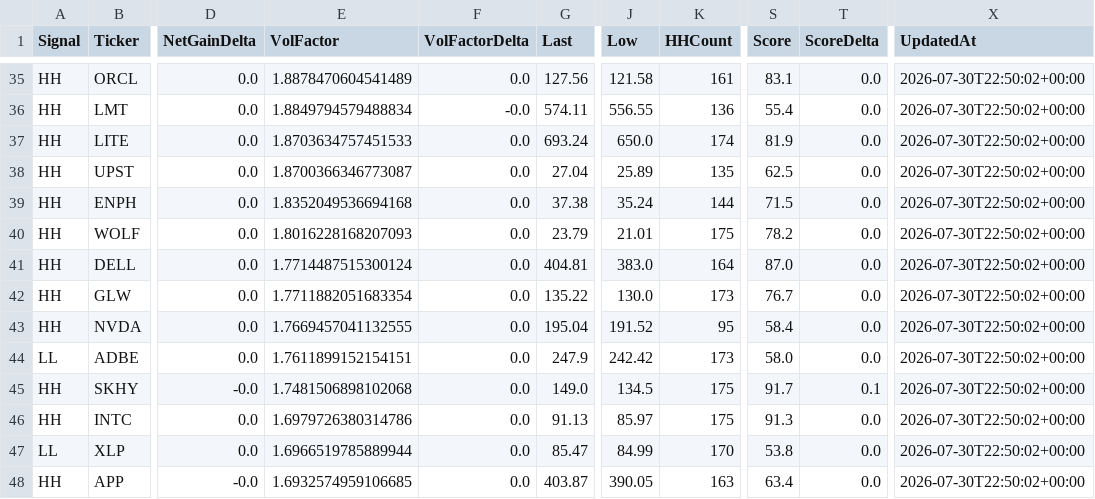
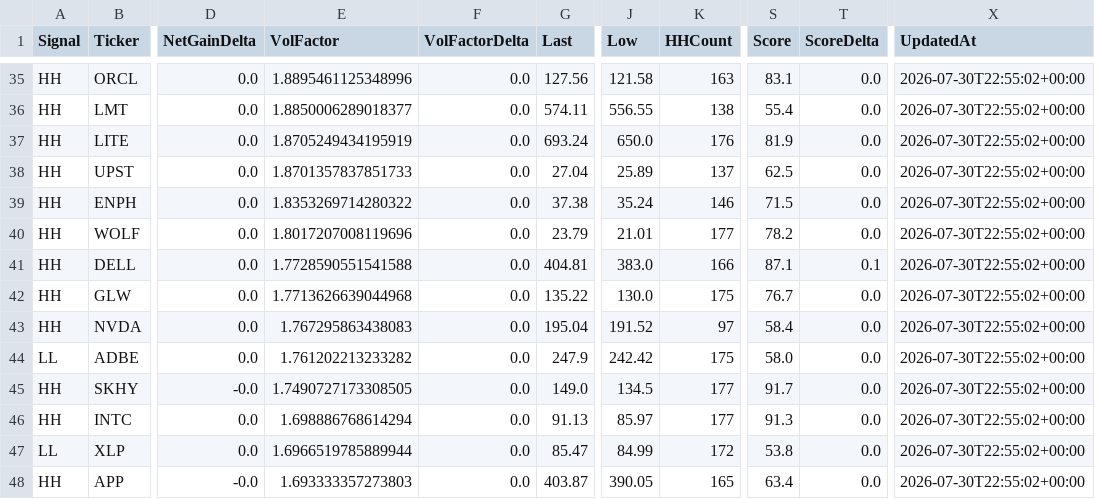
Before and after one commit to chakrikk/vol_scanner, a CSV file: data/scanner-results.csv, drawn as a sheet; only a part is shown, gaps mark what is left out; the diff covers the shown part only; the diff names each change by its address in the sheet, - before the commit and + after, or states it on an @@ line.

```diff
--- a/data/scanner-results.csv
+++ b/data/scanner-results.csv
-E35 (VolFactor): 1.8878470604541489
+E35 (VolFactor): 1.8895461125348996
-K35 (HHCount): 161
+K35 (HHCount): 163
-X35:X48 (UpdatedAt): 2026-07-30T22:50:02+00:00
+X35:X48 (UpdatedAt): 2026-07-30T22:55:02+00:00
-E36 (VolFactor): 1.8849794579488834
+E36 (VolFactor): 1.8850006289018377
-F36 (VolFactorDelta): -0.0
+F36 (VolFactorDelta): 0.0
-K36 (HHCount): 136
+K36 (HHCount): 138
-E37 (VolFactor): 1.8703634757451533
+E37 (VolFactor): 1.8705249434195919
-K37 (HHCount): 174
+K37 (HHCount): 176
-E38 (VolFactor): 1.8700366346773087
+E38 (VolFactor): 1.8701357837851733
-K38 (HHCount): 135
+K38 (HHCount): 137
-E39 (VolFactor): 1.8352049536694168
+E39 (VolFactor): 1.8353269714280322
-K39 (HHCount): 144
+K39 (HHCount): 146
-E40 (VolFactor): 1.8016228168207093
+E40 (VolFactor): 1.8017207008119696
-K40 (HHCount): 175
+K40 (HHCount): 177
-E41 (VolFactor): 1.7714487515300124
+E41 (VolFactor): 1.7728590551541588
-K41 (HHCount): 164
+K41 (HHCount): 166
-S41 (Score): 87.0
+S41 (Score): 87.1
-T41 (ScoreDelta): 0.0
+T41 (ScoreDelta): 0.1
-E42 (VolFactor): 1.7711882051683354
+E42 (VolFactor): 1.7713626639044968
-K42 (HHCount): 173
+K42 (HHCount): 175
-E43 (VolFactor): 1.7669457041132555
+E43 (VolFactor): 1.767295863438083
-K43 (HHCount): 95
+K43 (HHCount): 97
-E44 (VolFactor): 1.7611899152154151
+E44 (VolFactor): 1.761202213233282
-K44 (HHCount): 173
+K44 (HHCount): 175
-E45 (VolFactor): 1.7481506898102068
+E45 (VolFactor): 1.7490727173308505
-K45:K46 (HHCount): 175
+K45:K46 (HHCount): 177
-T45 (ScoreDelta): 0.1
+T45 (ScoreDelta): 0.0
-E46 (VolFactor): 1.6979726380314786
+E46 (VolFactor): 1.698886768614294
-K47 (HHCount): 170
+K47 (HHCount): 172
-E48 (VolFactor): 1.6932574959106685
+E48 (VolFactor): 1.693333357273803
-K48 (HHCount): 163
+K48 (HHCount): 165
```
Also changed, not shown: 152 edited cells elsewhere in this file.
